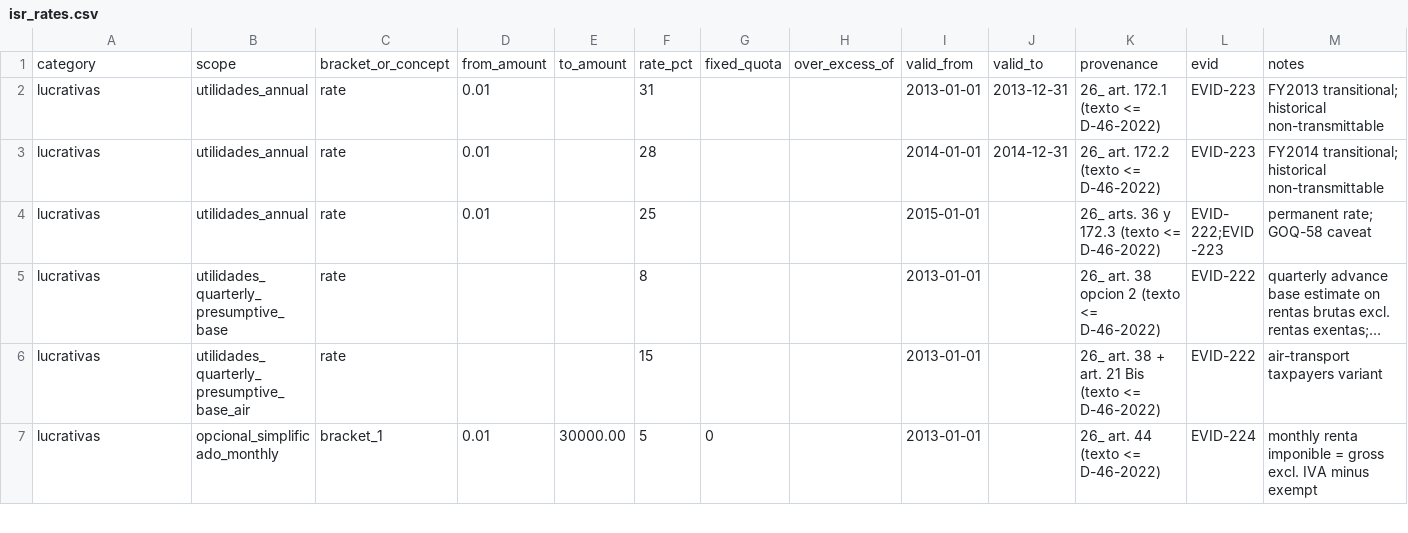
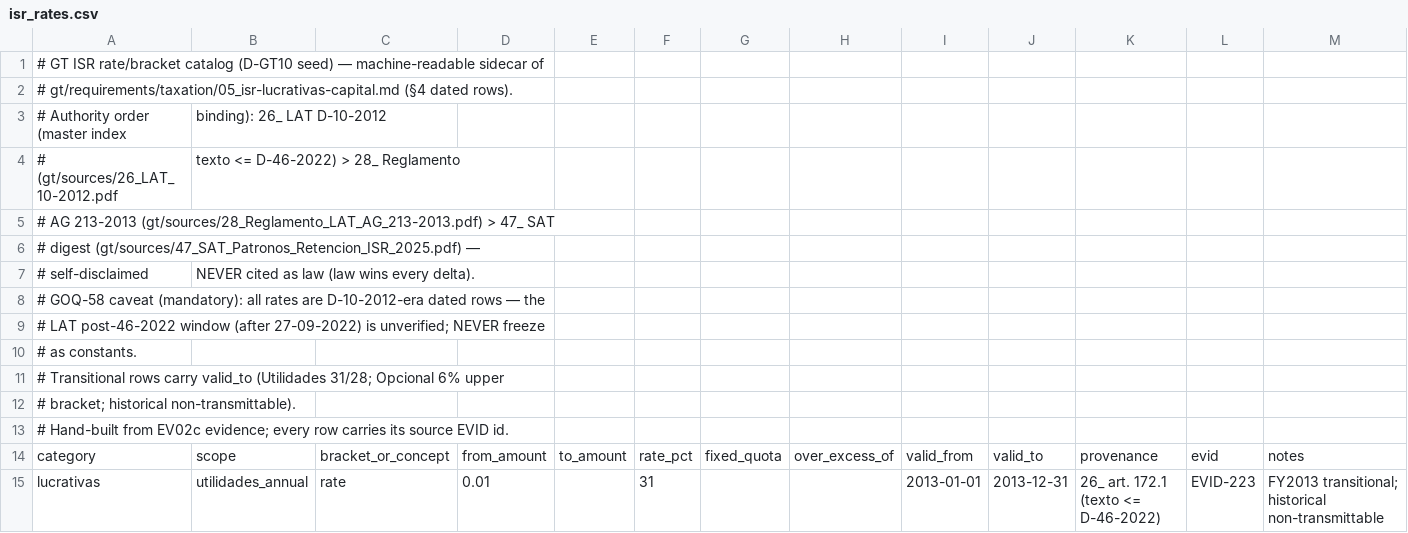
Before and after one commit to CtrlCarlitos/odoo-localizations, a CSV file: gt/requirements/taxation/isr_rates.csv, drawn as a sheet; only a part is shown; the shorter side is filled out with more unchanged rows; long unchanged cells end in ….

Commit message:
gt S-GT2 final-review fixes: FESP cross-lock repoint, GOQ table headers, CSV header, minor pointers

```diff
--- a/gt/requirements/taxation/isr_rates.csv
+++ b/gt/requirements/taxation/isr_rates.csv
@@ -1 +1,14 @@
+# GT ISR rate/bracket catalog (D-GT10 seed) — machine-readable sidecar of
+#   gt/requirements/taxation/05_isr-lucrativas-capital.md (§4 dated rows).
+# Authority order (master index, binding): 26_ LAT D-10-2012
+#   (gt/sources/26_LAT_10-2012.pdf, texto <= D-46-2022) > 28_ Reglamento
+#   AG 213-2013 (gt/sources/28_Reglamento_LAT_AG_213-2013.pdf) > 47_ SAT
+#   digest (gt/sources/47_SAT_Patronos_Retencion_ISR_2025.pdf) —
+#   self-disclaimed, NEVER cited as law (law wins every delta).
+# GOQ-58 caveat (mandatory): all rates are D-10-2012-era dated rows — the
+#   LAT post-46-2022 window (after 27-09-2022) is unverified; NEVER freeze
+#   as constants.
+# Transitional rows carry valid_to (Utilidades 31/28; Opcional 6% upper
+#   bracket; historical non-transmittable).
+# Hand-built from EV02c evidence; every row carries its source EVID id.
 category,scope,bracket_or_concept,from_amount,to_amount,rate_pct,fixed_quota,over_excess_of,valid_from,valid_to,provenance,evid,notes
```
Also changed, not shown: 6 other files.
